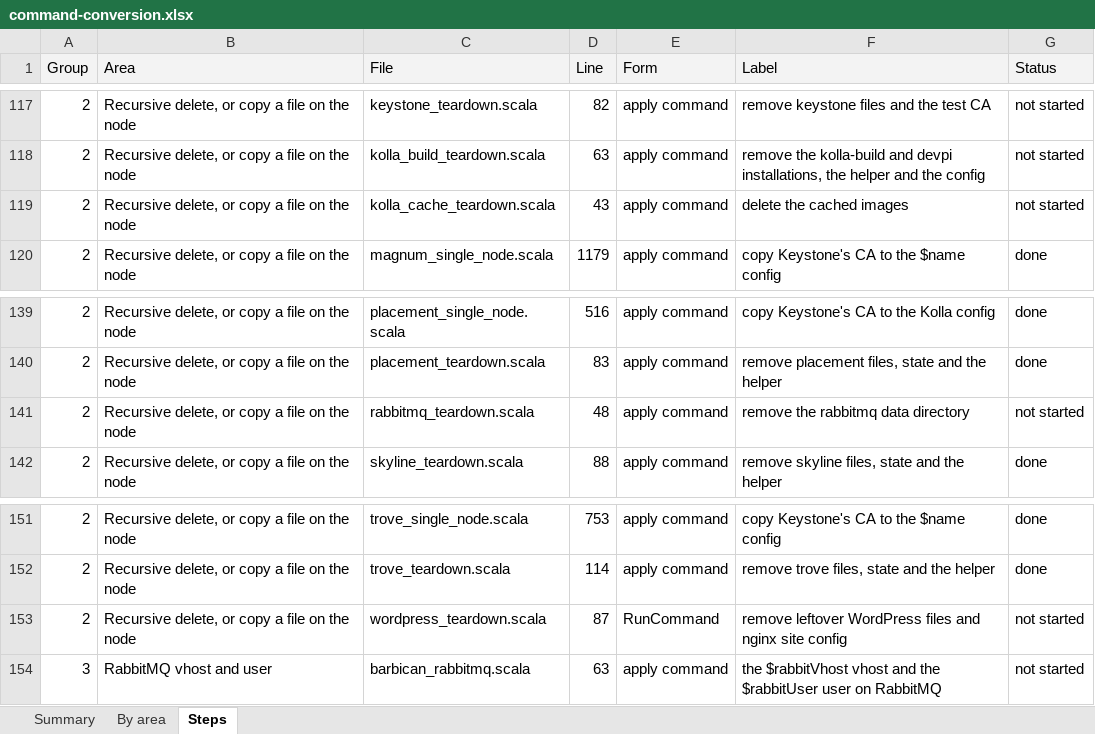
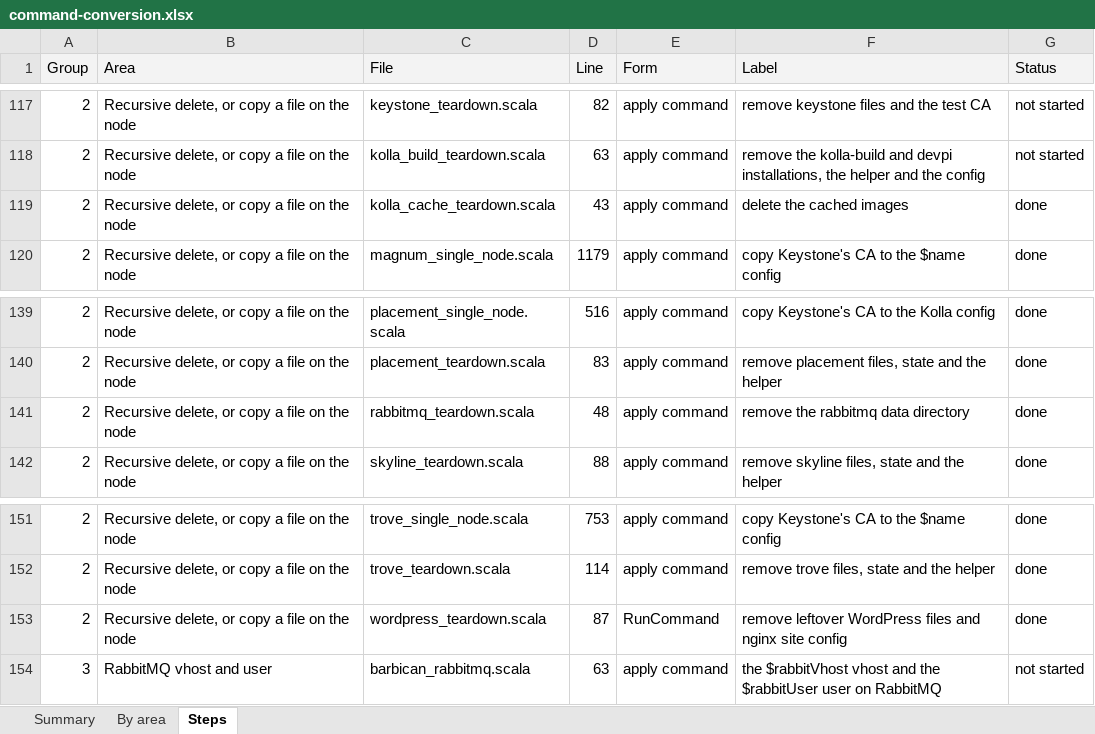
Before and after one commit to ljalbinson/orphera-pkg, an Excel workbook: docs/command-conversion.xlsx, sheet Steps, drawn as a sheet; only a part is shown, gaps mark what is left out; values as stored, in another font and other column widths than the file's, no borders; the diff names each change by its address in the sheet, - before the commit and + after, or states it on an @@ line.

```diff
--- a/docs/command-conversion.xlsx (sheet Steps)
+++ b/docs/command-conversion.xlsx (sheet Steps)
-G119 (Status): not started
+G119 (Status): done
-G141 (Status): not started
+G141 (Status): done
-G153 (Status): not started
+G153 (Status): done
```
Also changed, not shown: sheet Summary, 5 other files.
